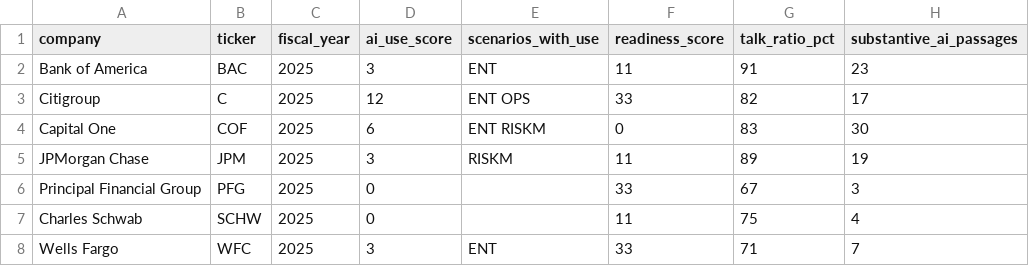
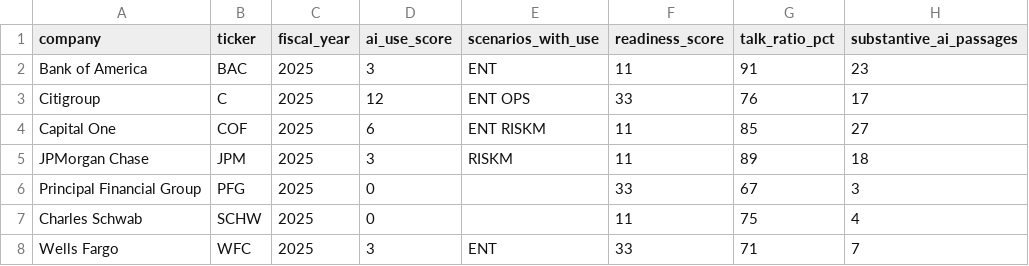
Before and after one commit to MehulPardeshi/ai-adoption-index, a CSV file: data/processed/sec/agent_scores_v1.csv, drawn as a sheet.

```diff
--- a/data/processed/sec/agent_scores_v1.csv
+++ b/data/processed/sec/agent_scores_v1.csv
@@ -2,5 +2,5 @@ company,ticker,fiscal_year,ai_use_score,scenarios_with_use,readiness_score,talk_
 Bank of America,BAC,2025,3,ENT,11,91,23
-Citigroup,C,2025,12,ENT OPS,33,82,17
-Capital One,COF,2025,6,ENT RISKM,0,83,30
-JPMorgan Chase,JPM,2025,3,RISKM,11,89,19
+Citigroup,C,2025,12,ENT OPS,33,76,17
+Capital One,COF,2025,6,ENT RISKM,11,85,27
+JPMorgan Chase,JPM,2025,3,RISKM,11,89,18
 Principal Financial Group,PFG,2025,0,,33,67,3
```
Also changed, not shown: data/processed/sec/agent_labels_v1.csv, 2 other files.
